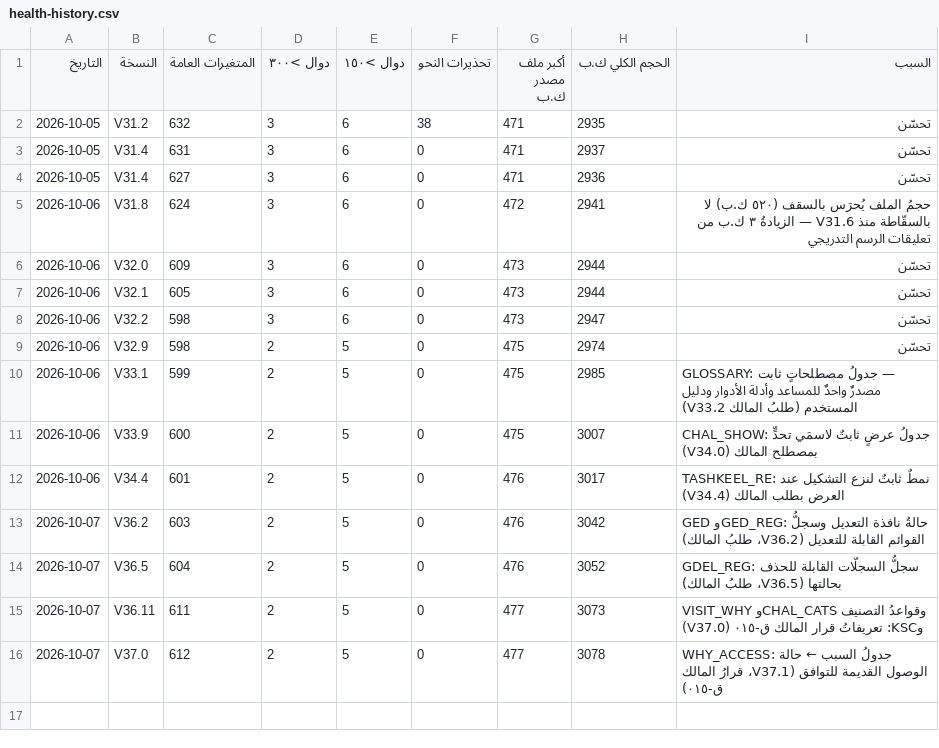
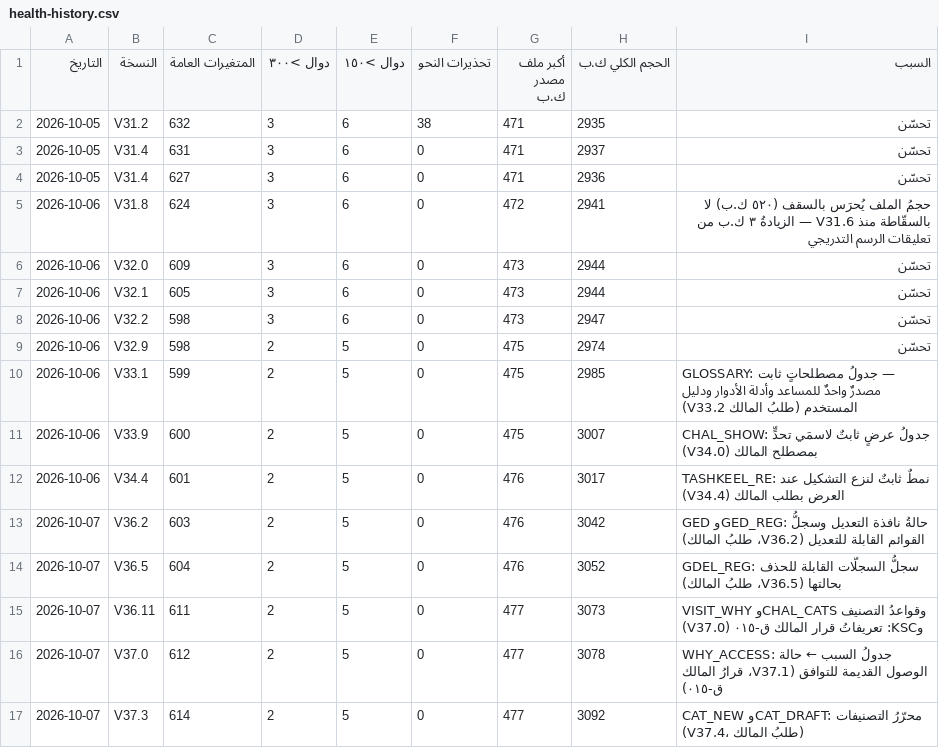
Before and after one commit to mhmdsfwt371/Project-survey, a CSV file: docs/health-history.csv, drawn as a sheet.

Commit message:
V37.4 — المسميّاتُ وجهاتُ الحل وصورةُ الإثبات تُعدَّل من الإعدادات، ويُضاف بندٌ أو يُخرَج من قائمة الميدان (طلبُ المالك)
CFG.cats يُدمَج بالمفتاح الثابت فلا يمسّ سجلًّا؛ القوائمُ والبطاقاتُ والنموذجُ وقوائمُ الأسباب والفئات منه. «✎ تعديل المسميات والجهات» من
بطاقتي الوزارة لمن يملك الإعدادات. مسوّداتٌ تحفظ ما يُكتب من أيِّ إعادة رسم. اختبارُ وحدة، وتجربةٌ حقيقيةٌ بدور مهندس، والطبقةُ السريعةُ
وجرودُ الأزرار والجودة واللوحات والبيانات خضراء.

Release: hotfix

```diff
--- a/docs/health-history.csv
+++ b/docs/health-history.csv
@@ -16 +16,2 @@
 2026-10-07,V37.0,612,2,5,0,477,3078,"WHY_ACCESS: جدولُ السبب ← حالة الوصول القديمة للتوافق (V37.1، قرارُ المالك ق-٠١٥)"
+2026-10-07,V37.3,614,2,5,0,477,3092,"CAT_NEW وCAT_DRAFT: محرّرُ التصنيفات (V37.4، طلبُ المالك)"
```
Also changed, not shown: 34 other files.
